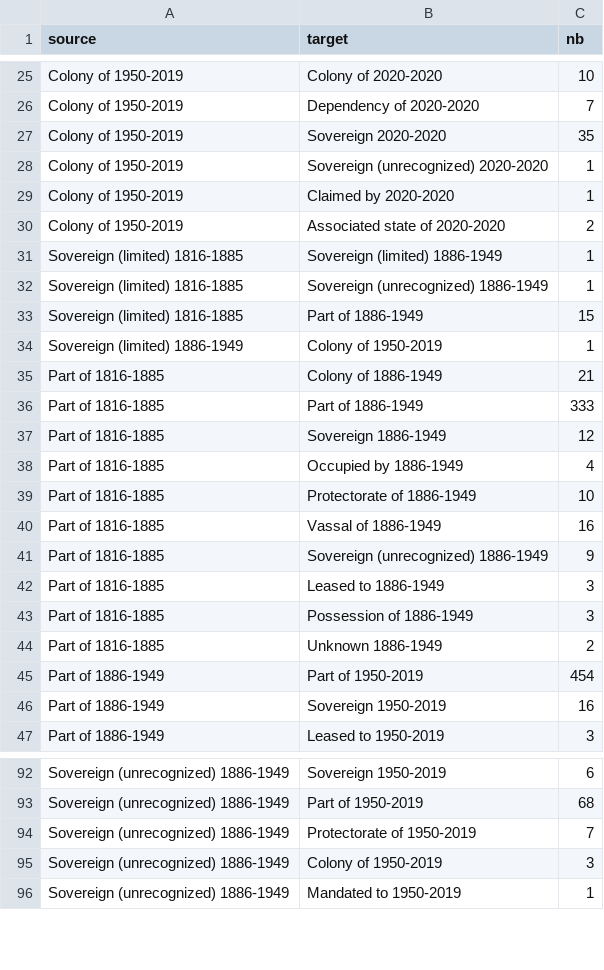
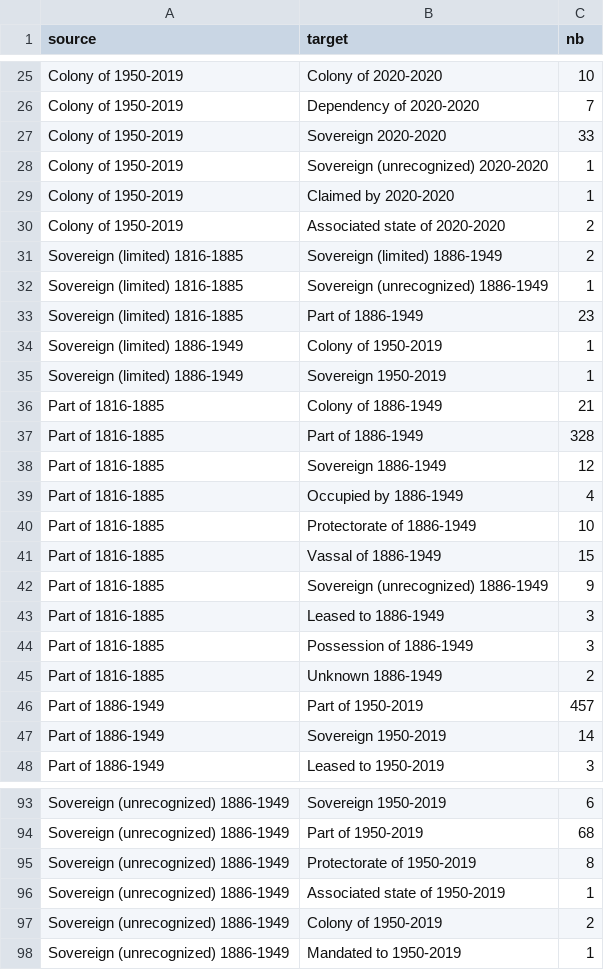
Before and after one commit to medialab/GeoPolHist, a CSV file: data/aggregated/status_transitions_links_periods.csv, drawn as a sheet; only a part is shown, gaps mark what is left out; the diff covers the shown part only.

```diff
--- a/data/aggregated/status_transitions_links_periods.csv
+++ b/data/aggregated/status_transitions_links_periods.csv
@@ -26,3 +26,3 @@ Colony of 1950-2019,Colony of 2020-2020,10
 Colony of 1950-2019,Dependency of 2020-2020,7
-Colony of 1950-2019,Sovereign 2020-2020,35
+Colony of 1950-2019,Sovereign 2020-2020,33
 Colony of 1950-2019,Sovereign (unrecognized) 2020-2020,1
@@ -30,8 +30,9 @@ Colony of 1950-2019,Claimed by 2020-2020,1
 Colony of 1950-2019,Associated state of 2020-2020,2
-Sovereign (limited) 1816-1885,Sovereign (limited) 1886-1949,1
+Sovereign (limited) 1816-1885,Sovereign (limited) 1886-1949,2
 Sovereign (limited) 1816-1885,Sovereign (unrecognized) 1886-1949,1
-Sovereign (limited) 1816-1885,Part of 1886-1949,15
+Sovereign (limited) 1816-1885,Part of 1886-1949,23
 Sovereign (limited) 1886-1949,Colony of 1950-2019,1
+Sovereign (limited) 1886-1949,Sovereign 1950-2019,1
 Part of 1816-1885,Colony of 1886-1949,21
-Part of 1816-1885,Part of 1886-1949,333
+Part of 1816-1885,Part of 1886-1949,328
 Part of 1816-1885,Sovereign 1886-1949,12
@@ -39,3 +40,3 @@ Part of 1816-1885,Occupied by 1886-1949,4
 Part of 1816-1885,Protectorate of 1886-1949,10
-Part of 1816-1885,Vassal of 1886-1949,16
+Part of 1816-1885,Vassal of 1886-1949,15
 Part of 1816-1885,Sovereign (unrecognized) 1886-1949,9
@@ -44,4 +45,4 @@ Part of 1816-1885,Possession of 1886-1949,3
 Part of 1816-1885,Unknown 1886-1949,2
-Part of 1886-1949,Part of 1950-2019,454
-Part of 1886-1949,Sovereign 1950-2019,16
+Part of 1886-1949,Part of 1950-2019,457
+Part of 1886-1949,Sovereign 1950-2019,14
 Part of 1886-1949,Leased to 1950-2019,3
@@ -93,4 +94,5 @@ Sovereign (unrecognized) 1886-1949,Sovereign 1950-2019,6
 Sovereign (unrecognized) 1886-1949,Part of 1950-2019,68
-Sovereign (unrecognized) 1886-1949,Protectorate of 1950-2019,7
-Sovereign (unrecognized) 1886-1949,Colony of 1950-2019,3
+Sovereign (unrecognized) 1886-1949,Protectorate of 1950-2019,8
+Sovereign (unrecognized) 1886-1949,Associated state of 1950-2019,1
+Sovereign (unrecognized) 1886-1949,Colony of 1950-2019,2
 Sovereign (unrecognized) 1886-1949,Mandated to 1950-2019,1
```
Also changed, not shown: 1 added row and 13 edited cells elsewhere in this file, data/aggregated/GeoPolHist_statu_group_over_time.csv, data/aggregated/GeoPolHist_status_over_time.csv, 5 other files.
